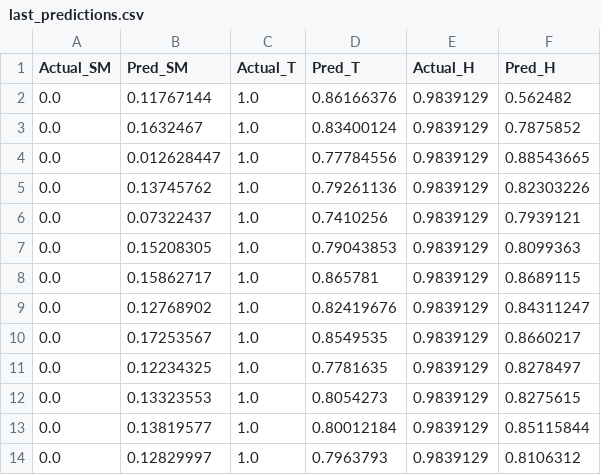
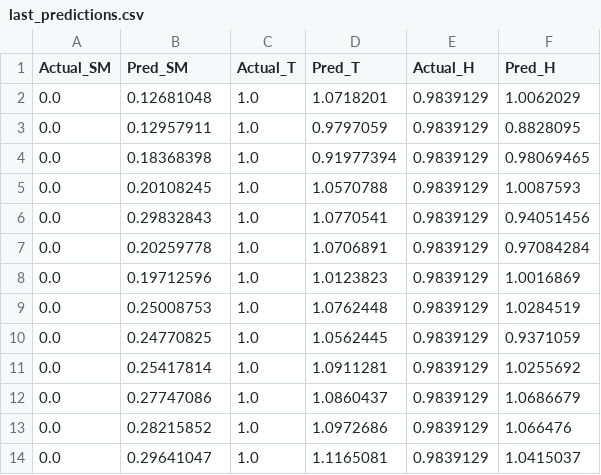
Before and after one commit to Derrick101031/sensor-scheduling-drl, a CSV file: models/last_predictions.csv, drawn as a sheet.

```diff
--- a/models/last_predictions.csv
+++ b/models/last_predictions.csv
@@ -1,14 +1,14 @@
 Actual_SM,Pred_SM,Actual_T,Pred_T,Actual_H,Pred_H
-0.0,0.11767144,1.0,0.86166376,0.9839129,0.562482
-0.0,0.1632467,1.0,0.83400124,0.9839129,0.7875852
-0.0,0.012628447,1.0,0.77784556,0.9839129,0.88543665
-0.0,0.13745762,1.0,0.79261136,0.9839129,0.82303226
-0.0,0.07322437,1.0,0.7410256,0.9839129,0.7939121
-0.0,0.15208305,1.0,0.79043853,0.9839129,0.8099363
-0.0,0.15862717,1.0,0.865781,0.9839129,0.8689115
-0.0,0.12768902,1.0,0.82419676,0.9839129,0.84311247
-0.0,0.17253567,1.0,0.8549535,0.9839129,0.8660217
-0.0,0.12234325,1.0,0.7781635,0.9839129,0.8278497
-0.0,0.13323553,1.0,0.8054273,0.9839129,0.8275615
-0.0,0.13819577,1.0,0.80012184,0.9839129,0.85115844
-0.0,0.12829997,1.0,0.7963793,0.9839129,0.8106312
+0.0,0.12681048,1.0,1.0718201,0.9839129,1.0062029
+0.0,0.12957911,1.0,0.9797059,0.9839129,0.8828095
+0.0,0.18368398,1.0,0.91977394,0.9839129,0.98069465
+0.0,0.20108245,1.0,1.0570788,0.9839129,1.0087593
+0.0,0.29832843,1.0,1.0770541,0.9839129,0.94051456
+0.0,0.20259778,1.0,1.0706891,0.9839129,0.97084284
+0.0,0.19712596,1.0,1.0123823,0.9839129,1.0016869
+0.0,0.25008753,1.0,1.0762448,0.9839129,1.0284519
+0.0,0.24770825,1.0,1.0562445,0.9839129,0.9371059
+0.0,0.25417814,1.0,1.0911281,0.9839129,1.0255692
+0.0,0.27747086,1.0,1.0860437,0.9839129,1.0686679
+0.0,0.28215852,1.0,1.0972686,0.9839129,1.066476
+0.0,0.29641047,1.0,1.1165081,0.9839129,1.0415037
```
Also changed, not shown: 1 other file.
